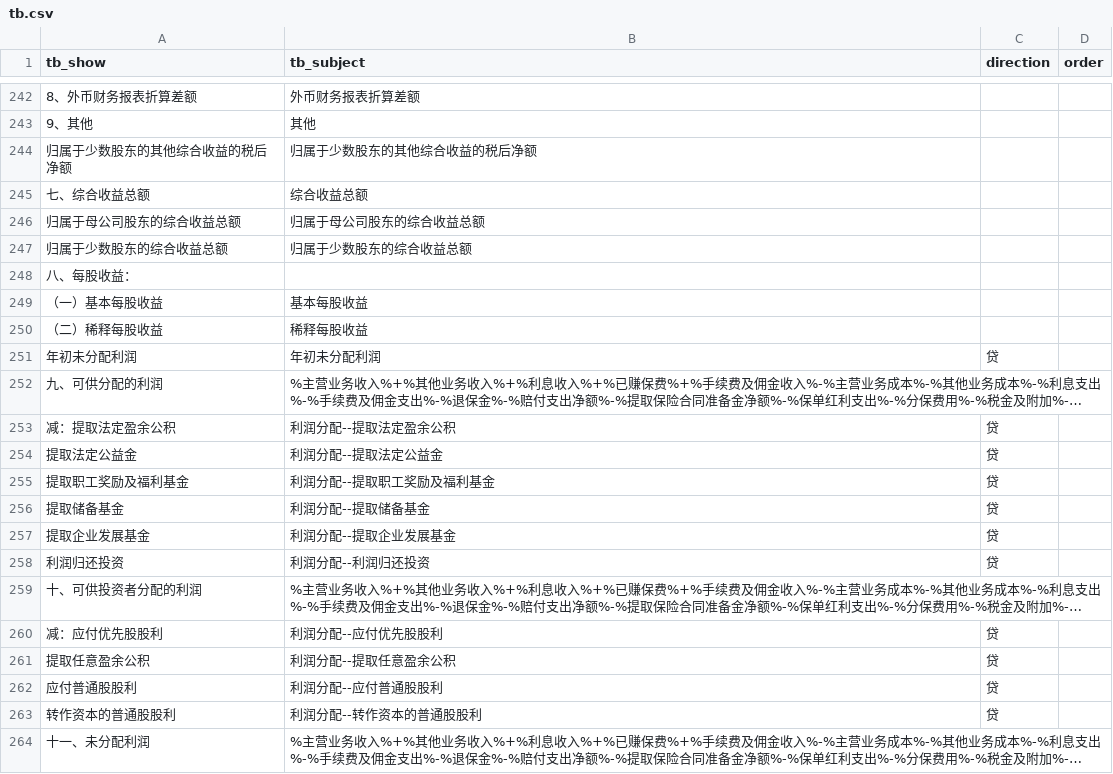
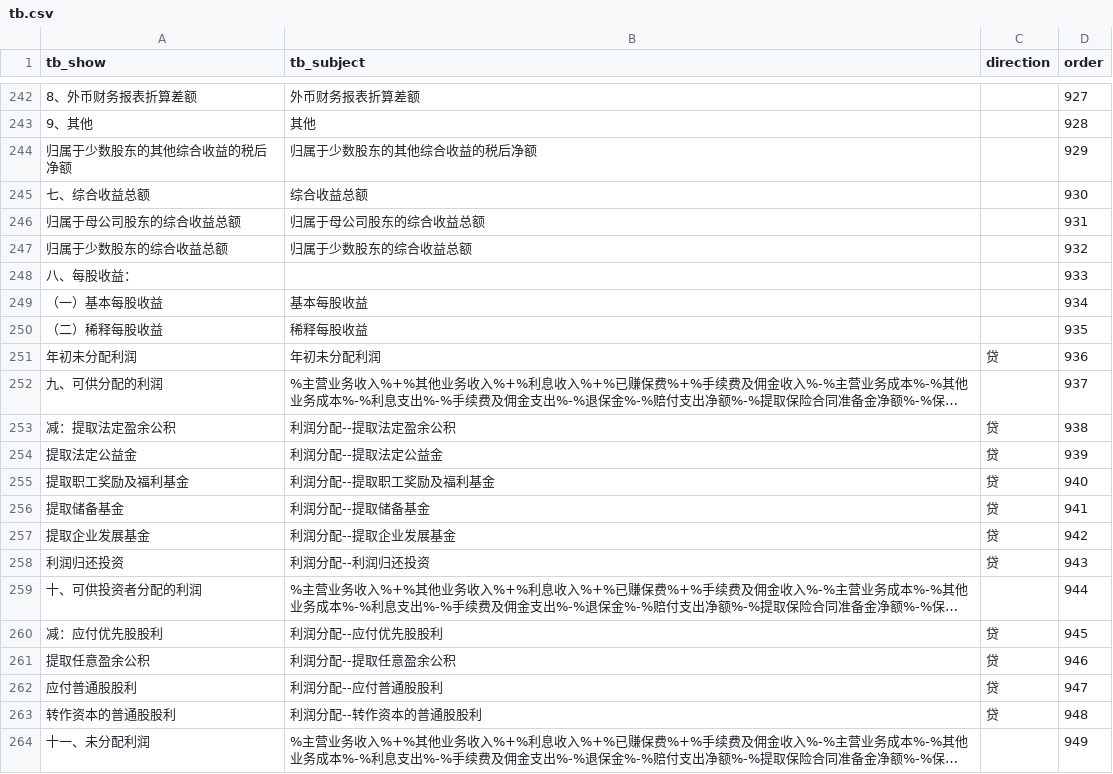
Before and after one commit to litufu/gewuaduitserver, a CSV file: src/initData/data/tb.csv, drawn as a sheet; only a part is shown, gaps mark what is left out; long unchanged cells end in …; the diff covers the shown part only; the diff names each change by its address in the sheet, - before the commit and + after, or states it on an @@ line.

```diff
--- a/src/initData/data/tb.csv
+++ b/src/initData/data/tb.csv
-D242 (order): (empty)
+D242 (order): 927
-D243 (order): (empty)
+D243 (order): 928
-D244 (order): (empty)
+D244 (order): 929
-D245 (order): (empty)
+D245 (order): 930
-D246 (order): (empty)
+D246 (order): 931
-D247 (order): (empty)
+D247 (order): 932
-D248 (order): (empty)
+D248 (order): 933
-D249 (order): (empty)
+D249 (order): 934
-D250 (order): (empty)
+D250 (order): 935
-D251 (order): (empty)
+D251 (order): 936
-D252 (order): (empty)
+D252 (order): 937
-D253 (order): (empty)
+D253 (order): 938
-D254 (order): (empty)
+D254 (order): 939
-D255 (order): (empty)
+D255 (order): 940
-D256 (order): (empty)
+D256 (order): 941
-D257 (order): (empty)
+D257 (order): 942
-D258 (order): (empty)
+D258 (order): 943
-D259 (order): (empty)
+D259 (order): 944
-D260 (order): (empty)
+D260 (order): 945
-D261 (order): (empty)
+D261 (order): 946
-D262 (order): (empty)
+D262 (order): 947
-D263 (order): (empty)
+D263 (order): 948
-D264 (order): (empty)
+D264 (order): 949
```
Also changed, not shown: 27 edited cells elsewhere in this file, 13 other files.
